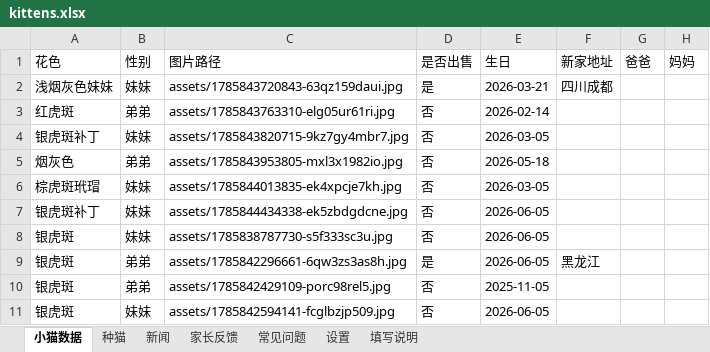
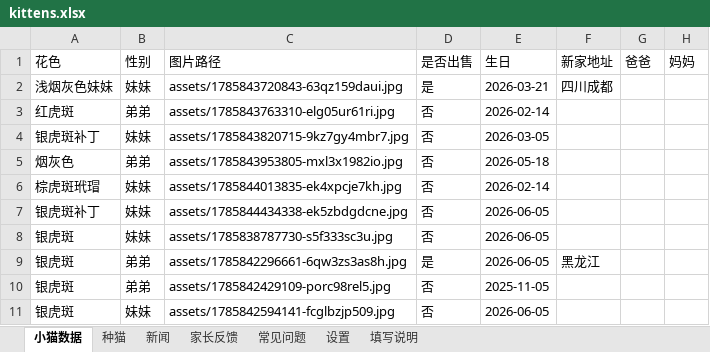
Before and after one commit to kuenmaoshe/kuenmaoshe.github.io, an Excel workbook: data/kittens.xlsx, sheet 小猫数据, drawn as a sheet; only a part is shown; values as stored, in another font and other column widths than the file's, no borders; the diff names each change by its address in the sheet, - before the commit and + after, or states it on an @@ line.

```diff
--- a/data/kittens.xlsx (sheet 小猫数据)
+++ b/data/kittens.xlsx (sheet 小猫数据)
-E6 (生日): 2026-03-05
+E6 (生日): 2026-02-14
```
Also changed, not shown: 1 other file.
